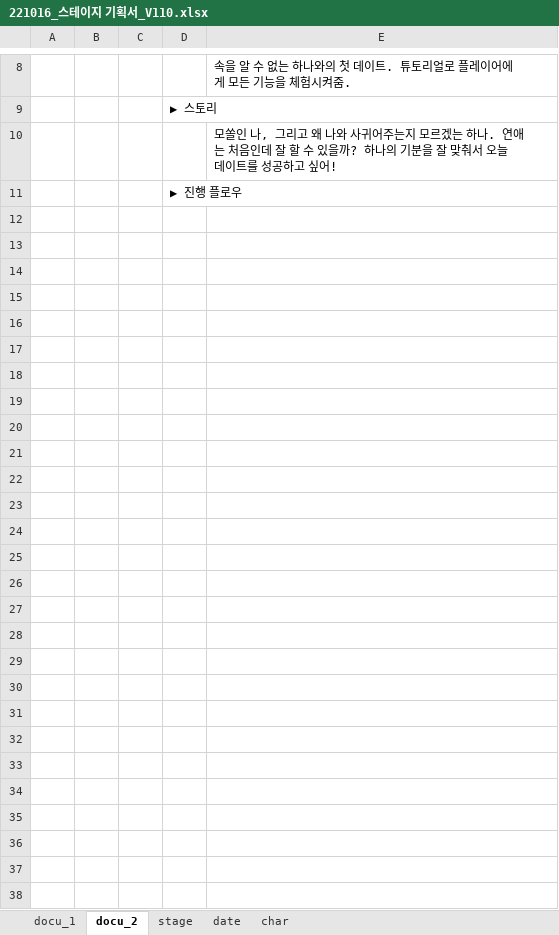
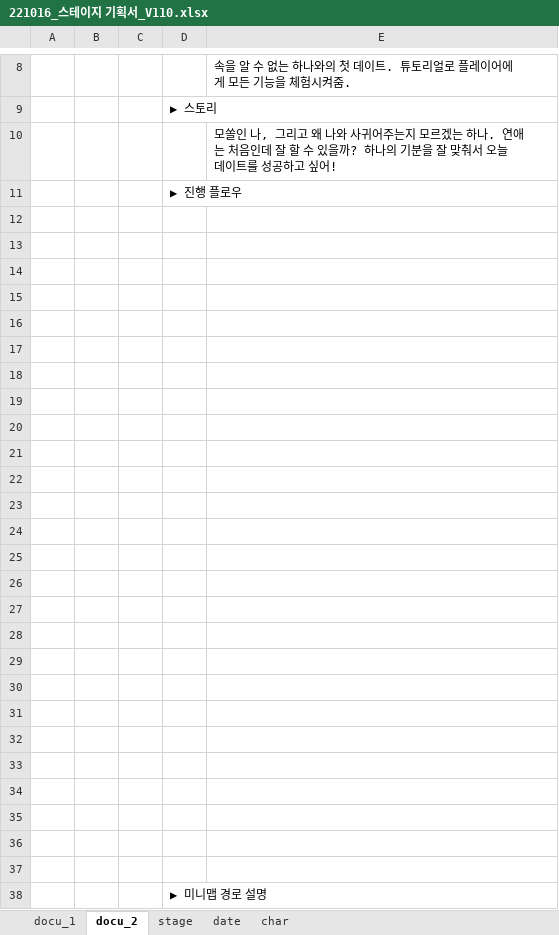
Before and after one commit to Kjaeseong/RocketTeamDocu, an Excel workbook: 00.기획서/221016_스테이지 기획서_V110.xlsx, sheet docu_2, drawn as a sheet; only a part is shown, gaps mark what is left out; values as stored, in another font and other column widths than the file's, no borders; charts and pictures not drawn; the diff names each change by its address in the sheet, - before the commit and + after, or states it on an @@ line.

Commit message:
효진_미니맵 추가

```diff
--- a/00.기획서/221016_스테이지 기획서_V110.xlsx (sheet docu_2)
+++ b/00.기획서/221016_스테이지 기획서_V110.xlsx (sheet docu_2)
+row 12: (empty)
+row 13: (empty)
+row 14: (empty)
+row 15: (empty)
+row 16: (empty)
+row 17: (empty)
+row 18: (empty)
+row 19: (empty)
+row 20: (empty)
+row 21: (empty)
+row 22: (empty)
+row 23: (empty)
+row 24: (empty)
+row 25: (empty)
+row 26: (empty)
+row 27: (empty)
+row 28: (empty)
+row 29: (empty)
+row 30: (empty)
+row 31: (empty)
+row 32: (empty)
+row 33: (empty)
+row 34: (empty)
+row 35: (empty)
+row 36: (empty)
+row 37: (empty)
+row 38:  |  |  | ▶ 미니맵 경로 설명
```
Also changed, not shown: charts or pictures.
